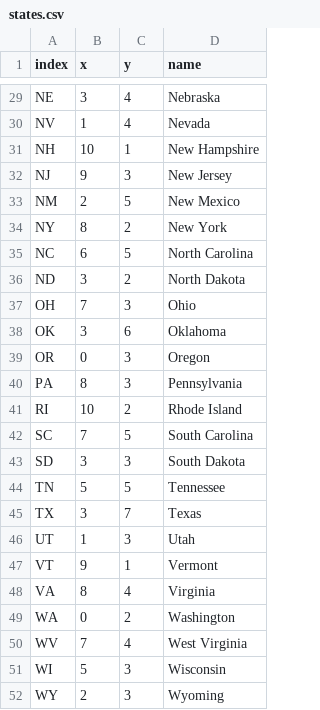
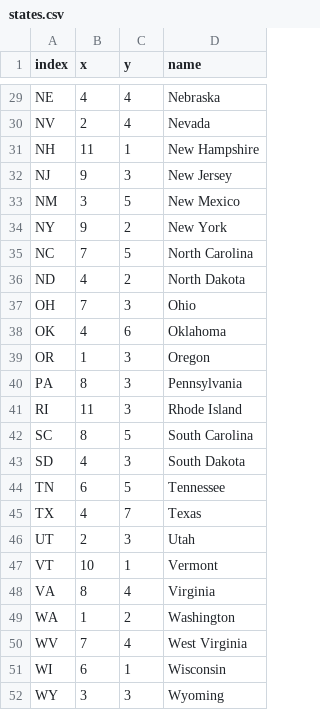
Before and after one commit to DataForScience/DataViz, a CSV file: data/states.csv, drawn as a sheet; only a part is shown, gaps mark what is left out; the diff covers the shown part only; the diff names each change by its address in the sheet, - before the commit and + after, or states it on an @@ line.

```diff
--- a/data/states.csv
+++ b/data/states.csv
-B29 (x): 3
+B29 (x): 4
-B30 (x): 1
+B30 (x): 2
-B31 (x): 10
+B31 (x): 11
-B33 (x): 2
+B33 (x): 3
-B34 (x): 8
+B34 (x): 9
-B35 (x): 6
+B35 (x): 7
-B36 (x): 3
+B36 (x): 4
-B38 (x): 3
+B38 (x): 4
-B39 (x): 0
+B39 (x): 1
-B41 (x): 10
+B41 (x): 11
-C41 (y): 2
+C41 (y): 3
-B42 (x): 7
+B42 (x): 8
-B43 (x): 3
+B43 (x): 4
-B44 (x): 5
+B44 (x): 6
-B45 (x): 3
+B45 (x): 4
-B46 (x): 1
+B46 (x): 2
-B47 (x): 9
+B47 (x): 10
-B49 (x): 0
+B49 (x): 1
-B51 (x): 5
+B51 (x): 6
-C51 (y): 3
+C51 (y): 1
-B52 (x): 2
+B52 (x): 3
```
Also changed, not shown: 22 edited cells elsewhere in this file, 5 other files.
